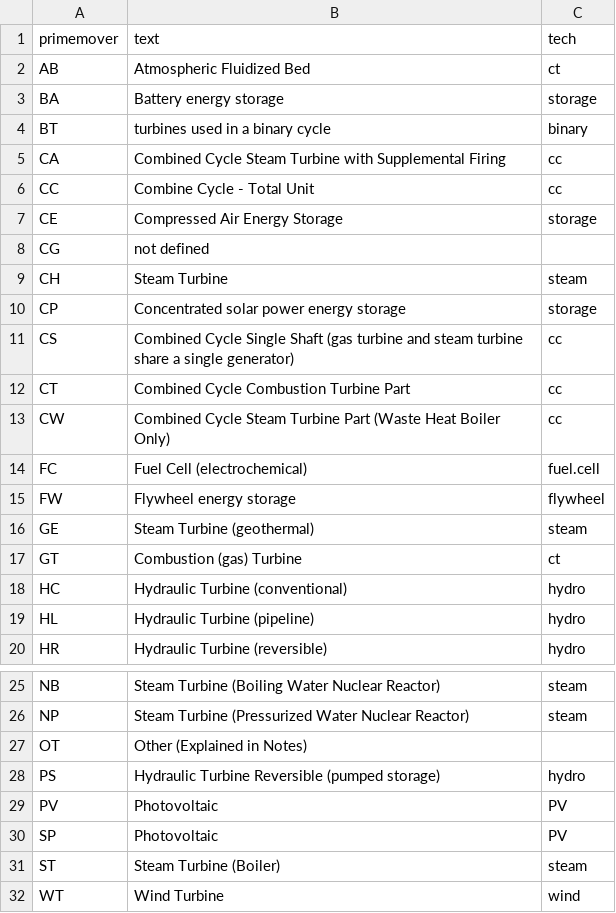
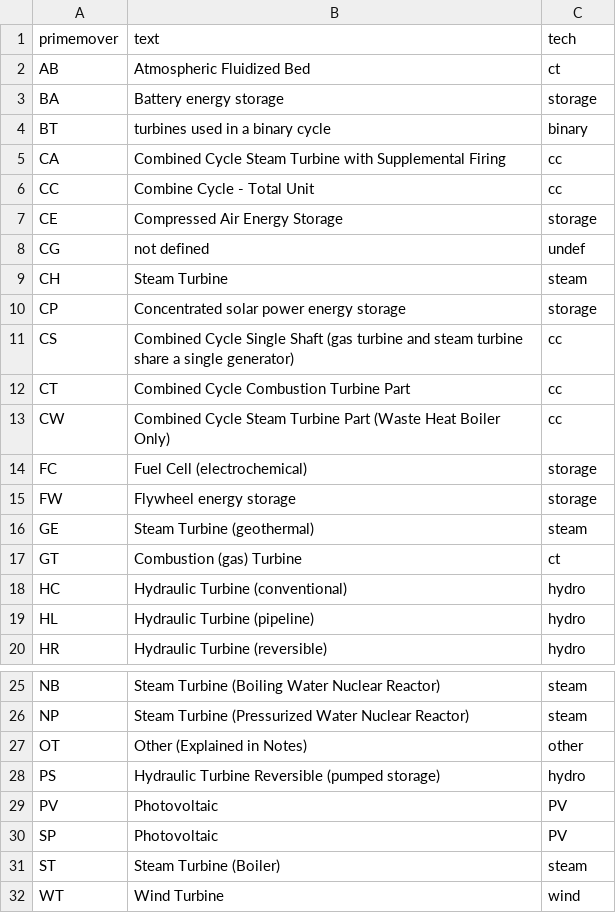
Before and after one commit to JGCRI/electricity_hindcasting_data, a CSV file: data-raw/generators/movers.csv, drawn as a sheet; only a part is shown, gaps mark what is left out.

Commit message:
Modify in place storage and other tech

```diff
--- a/data-raw/generators/movers.csv
+++ b/data-raw/generators/movers.csv
@@ -7,3 +7,3 @@ CC,Combine Cycle - Total Unit,cc
 CE,Compressed Air Energy Storage,storage
-CG,not defined,
+CG,not defined,undef
 CH,Steam Turbine,steam
@@ -13,4 +13,4 @@ CT,Combined Cycle Combustion Turbine Part,cc
 CW,Combined Cycle Steam Turbine Part (Waste Heat Boiler Only),cc
-FC,Fuel Cell (electrochemical),fuel.cell
-FW,Flywheel energy storage,flywheel
+FC,Fuel Cell (electrochemical),storage
+FW,Flywheel energy storage,storage
 GE,Steam Turbine (geothermal),steam
@@ -26,3 +26,3 @@ NB,Steam Turbine (Boiling Water Nuclear Reactor),steam
 NP,Steam Turbine (Pressurized Water Nuclear Reactor),steam
-OT,Other (Explained in Notes),
+OT,Other (Explained in Notes),other
 PS,Hydraulic Turbine Reversible (pumped storage),hydro
```
